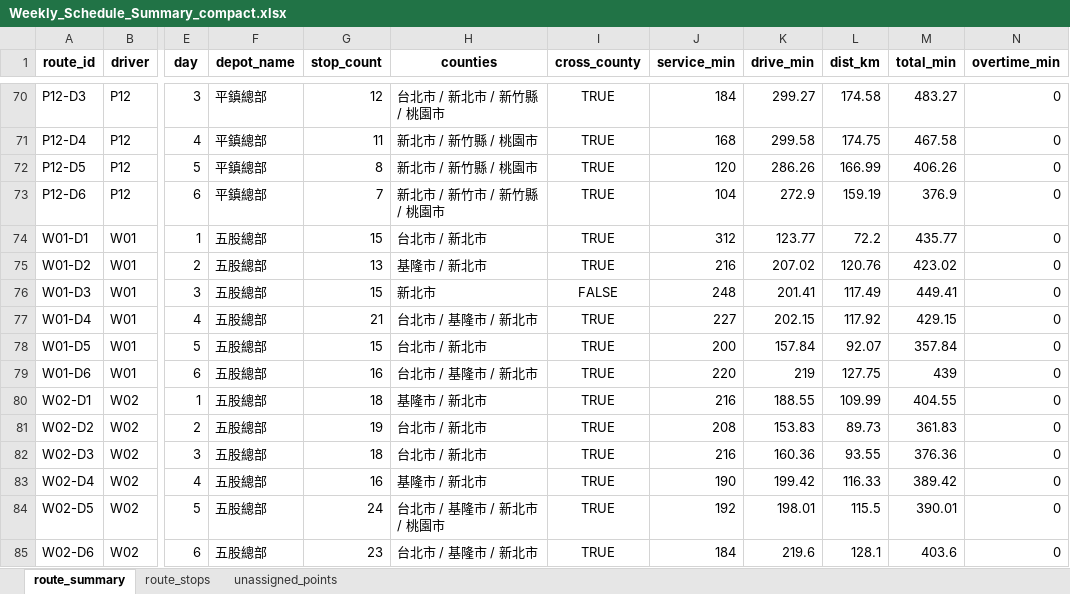
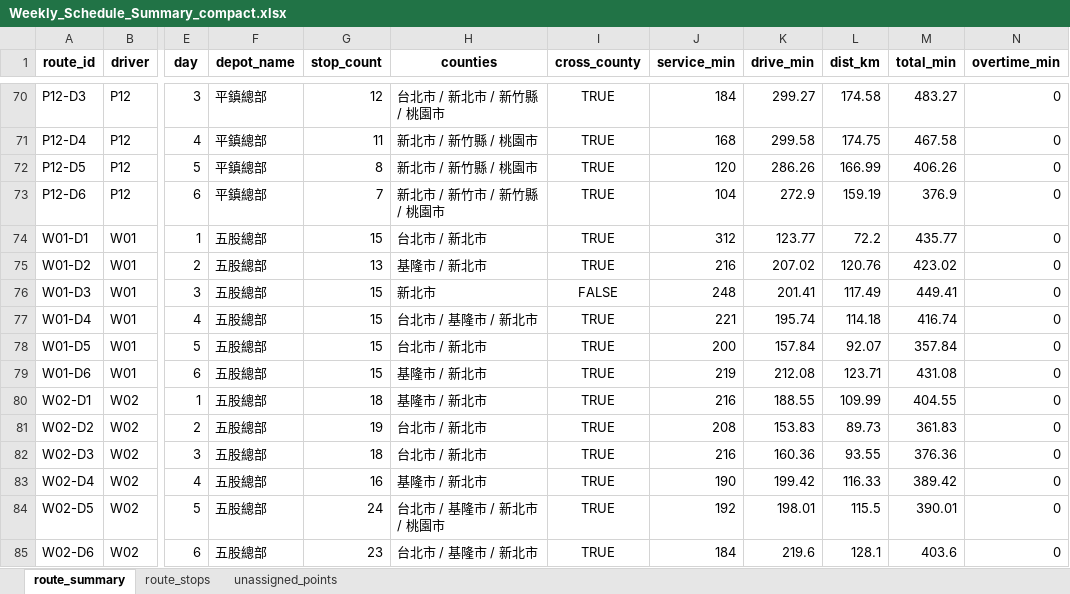
Before and after one commit to 11246018-beep/wc-route-planning, an Excel workbook: output/Weekly_Schedule_Summary_compact.xlsx, sheet route_summary, drawn as a sheet; only a part is shown, gaps mark what is left out; values as stored, in another font and other column widths than the file's, no borders; the diff names each change by its address in the sheet, - before the commit and + after, or states it on an @@ line.

```diff
--- a/output/Weekly_Schedule_Summary_compact.xlsx (sheet route_summary)
+++ b/output/Weekly_Schedule_Summary_compact.xlsx (sheet route_summary)
-G77 (stop_count): 21
+G77 (stop_count): 15
-J77 (service_min): 227
+J77 (service_min): 221
-K77 (drive_min): 202.15
+K77 (drive_min): 195.74
-L77 (dist_km): 117.92
+L77 (dist_km): 114.18
-M77 (total_min): 429.15
+M77 (total_min): 416.74
-G79 (stop_count): 16
+G79 (stop_count): 15
-H79 (counties): 台北市 / 基隆市 / 新北市
+H79 (counties): 基隆市 / 新北市
-J79 (service_min): 220
+J79 (service_min): 219
-K79 (drive_min): 219
+K79 (drive_min): 212.08
-L79 (dist_km): 127.75
+L79 (dist_km): 123.71
-M79 (total_min): 439
+M79 (total_min): 431.08
```
Also changed, not shown: sheet unassigned_points, sheet route_stops, output/Unassigned_Points_compact.xlsx, output/Unassigned_Points_normal.xlsx, 5 other files.
